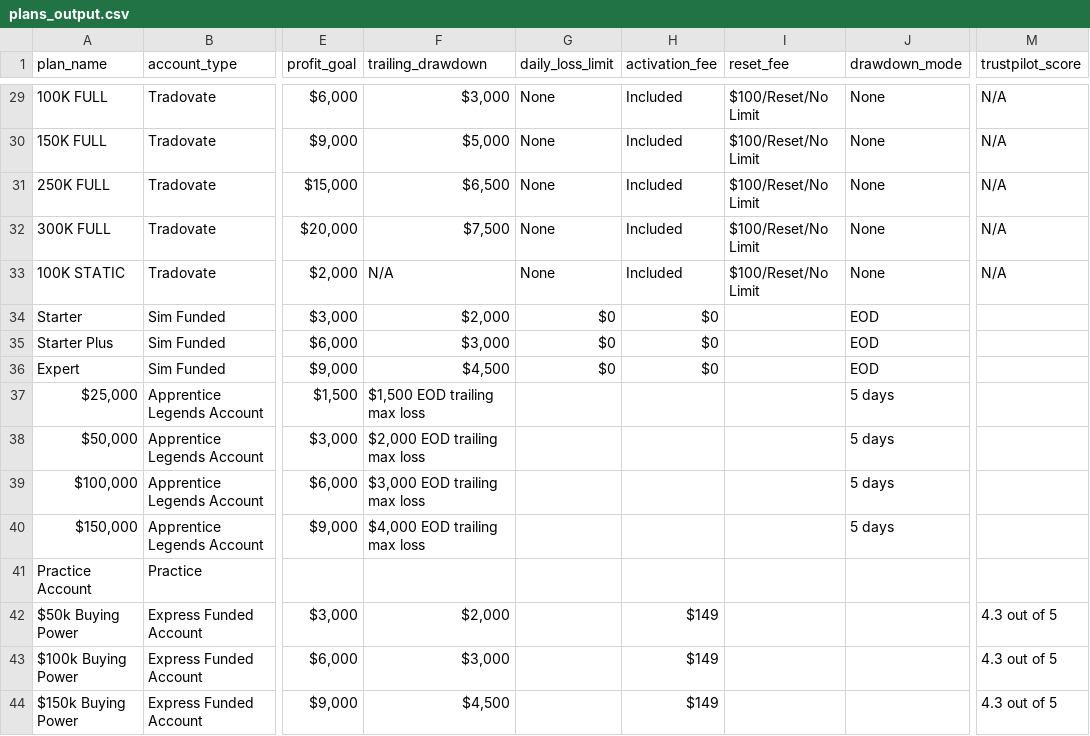
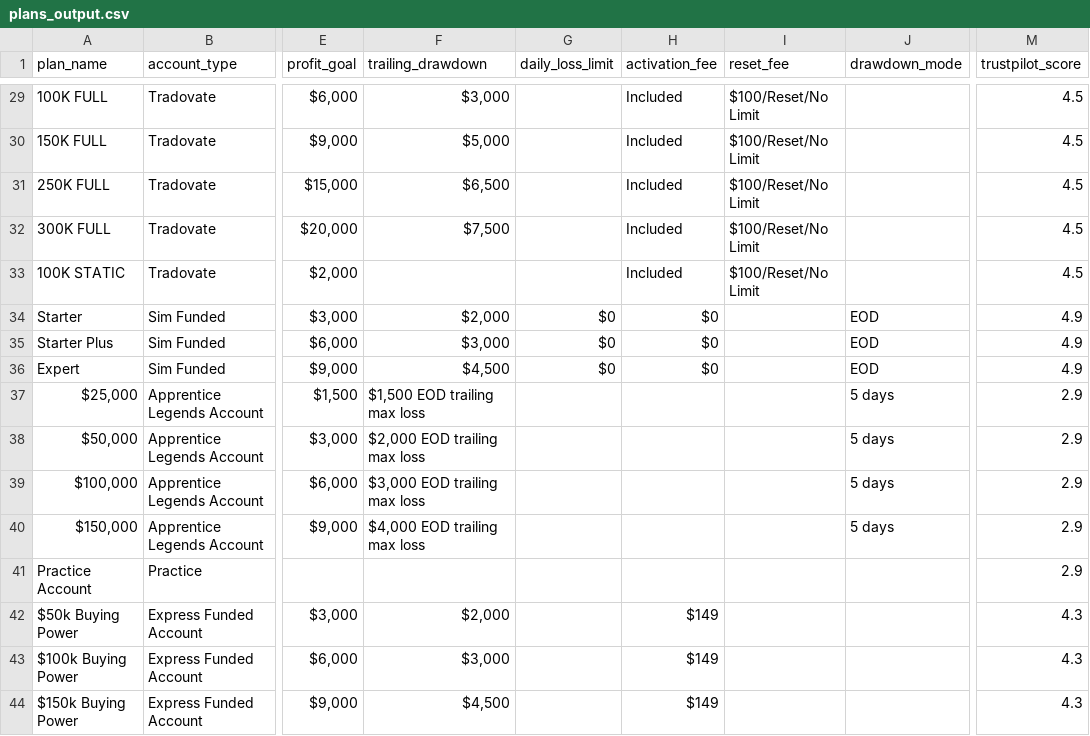
Before and after one commit to JustinLuft/propdatascraper, a CSV file: plans_output.csv, drawn as a sheet; only a part is shown, gaps mark what is left out; the diff covers the shown part only; the diff names each change by its address in the sheet, - before the commit and + after, or states it on an @@ line.

```diff
--- a/plans_output.csv
+++ b/plans_output.csv
-G29:G33 (daily_loss_limit): None
+G29:G33 (daily_loss_limit): (empty)
-J29:J33 (drawdown_mode): None
+J29:J33 (drawdown_mode): (empty)
-M29:M33 (trustpilot_score): N/A
+M29:M33 (trustpilot_score): 4.5
-F33 (trailing_drawdown): N/A
+F33 (trailing_drawdown): (empty)
-M34:M36 (trustpilot_score): (empty)
+M34:M36 (trustpilot_score): 4.9
-M37:M41 (trustpilot_score): (empty)
+M37:M41 (trustpilot_score): 2.9
-M42:M44 (trustpilot_score): 4.3 out of 5
+M42:M44 (trustpilot_score): 4.3
```
Also changed, not shown: 66 edited cells elsewhere in this file.
